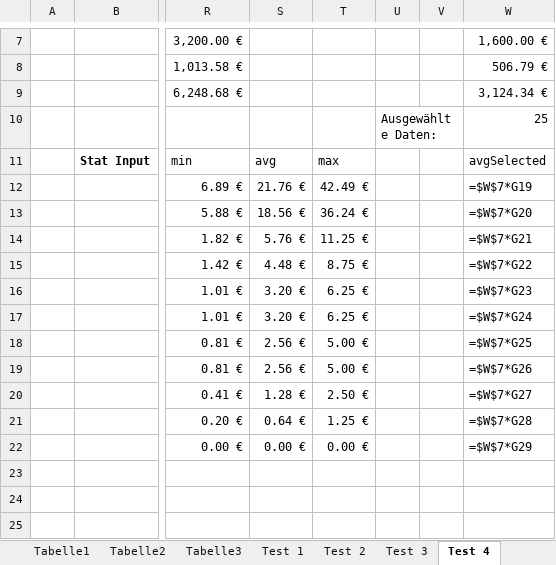
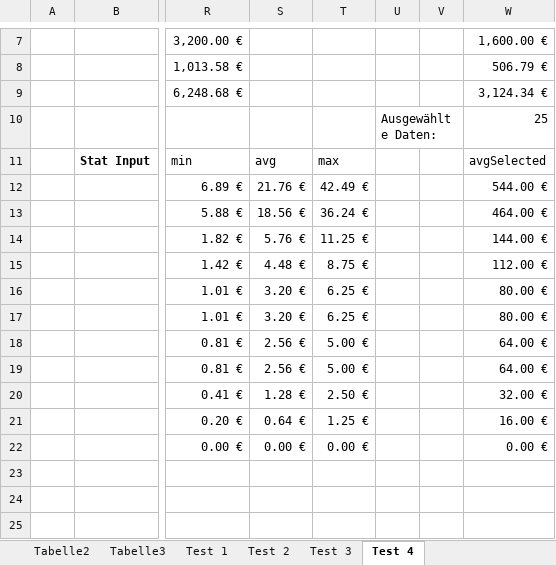
Before and after one commit to manuel-mauky/datenpannen-calculator, an Excel workbook: documentation/DatenAnalyse_Datenverlust.xlsx, sheet Test 4, drawn as a sheet; only a part is shown, gaps mark what is left out; values as stored, in another font and other column widths than the file's, no borders; formulas without a stored value are shown as written; the diff names each change by its address in the sheet, - before the commit and + after, or states it on an @@ line.

```diff
--- a/documentation/DatenAnalyse_Datenverlust.xlsx (sheet Test 4)
+++ b/documentation/DatenAnalyse_Datenverlust.xlsx (sheet Test 4)
@@ sheet tab hidden: Tabelle1 @@
-W12: =$W$7*G19
+W12: 544.00 €
-W13: =$W$7*G20
+W13: 464.00 €
-W14: =$W$7*G21
+W14: 144.00 €
-W15: =$W$7*G22
+W15: 112.00 €
-W16: =$W$7*G23
+W16: 80.00 €
-W17: =$W$7*G24
+W17: 80.00 €
-W18: =$W$7*G25
+W18: 64.00 €
-W19: =$W$7*G26
+W19: 64.00 €
-W20: =$W$7*G27
+W20: 32.00 €
-W21: =$W$7*G28
+W21: 16.00 €
-W22: =$W$7*G29
+W22: 0.00 €
```
Also changed, not shown: charts or pictures, 2 other files.
